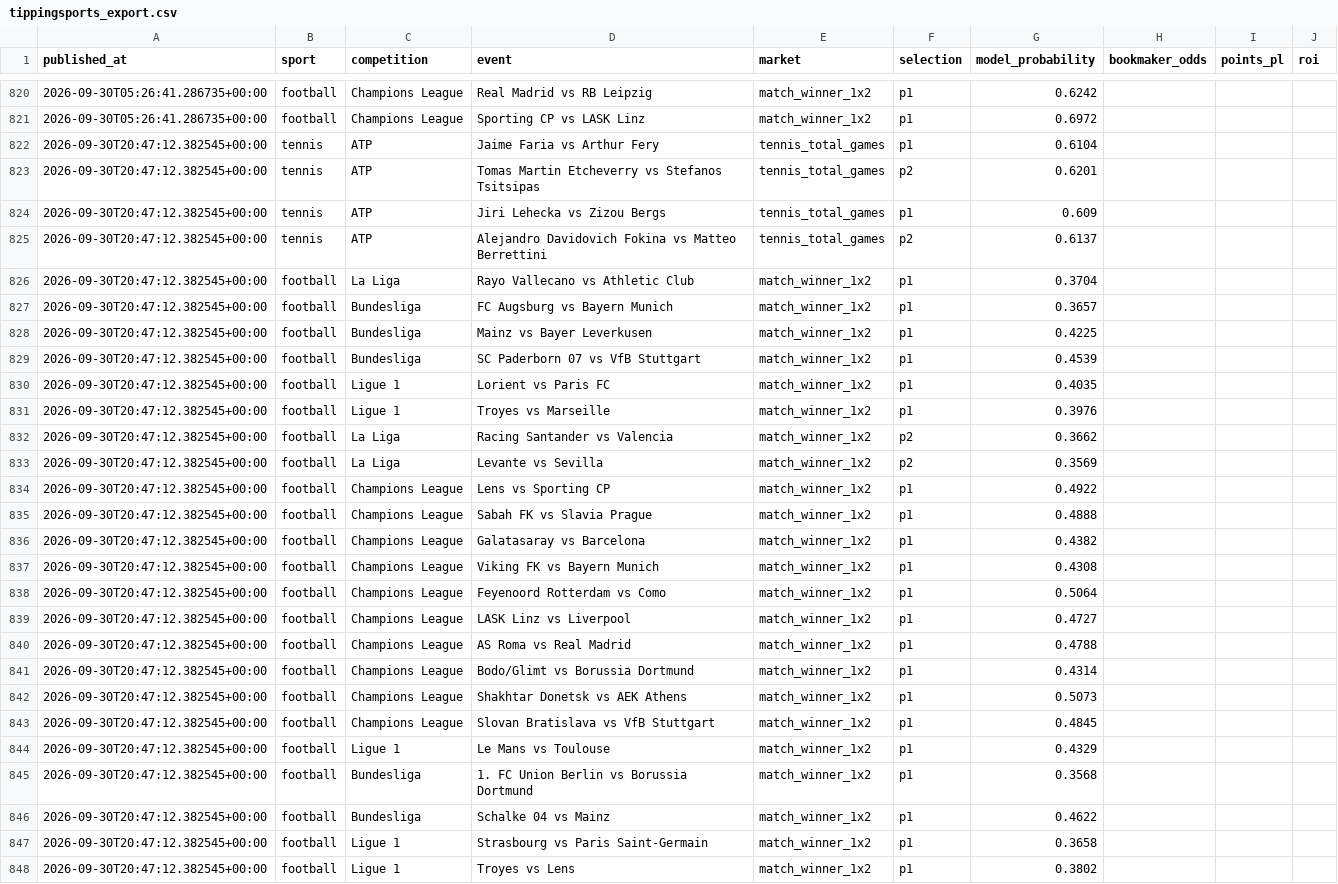
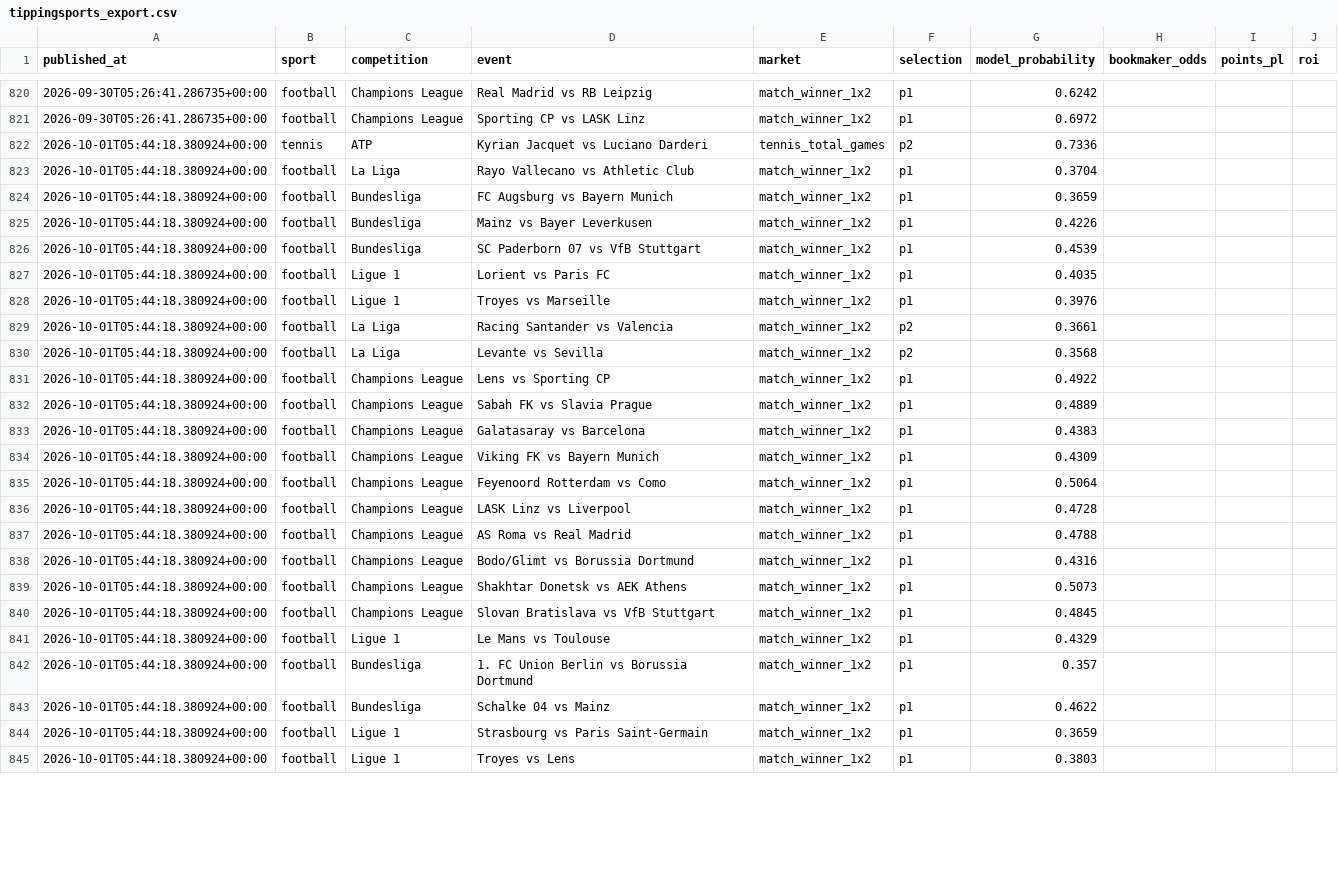
Before and after one commit to topboyasian-stack/match-signal, a CSV file: data/tippingsports_export.csv, drawn as a sheet; only a part is shown, gaps mark what is left out; removed rows and columns are numbered as before the commit, all else as after; the diff covers the shown part only; the diff names each change by its address in the sheet, - before the commit and + after, or states it on an @@ line.

```diff
--- a/data/tippingsports_export.csv
+++ b/data/tippingsports_export.csv
-row 822: 2026-09-30T20:47:12.382545+00:00 | tennis | ATP | Jaime Faria vs Arthur Fery | tennis_total_games | p1 | 0.6104
-row 823: 2026-09-30T20:47:12.382545+00:00 | tennis | ATP | Tomas Martin Etcheverry vs Stefanos Tsitsipas | tennis_total_games | p2 | 0.6201
-row 824: 2026-09-30T20:47:12.382545+00:00 | tennis | ATP | Jiri Lehecka vs Zizou Bergs | tennis_total_games | p1 | 0.609
-A822:A845 (published_at): 2026-09-30T20:47:12.382545+00:00
+A822:A845 (published_at): 2026-10-01T05:44:18.380924+00:00
-D822 (event): Alejandro Davidovich Fokina vs Matteo Berrettini
+D822 (event): Kyrian Jacquet vs Luciano Darderi
-G822 (model_probability): 0.6137
+G822 (model_probability): 0.7336
-G824 (model_probability): 0.3657
+G824 (model_probability): 0.3659
-G825 (model_probability): 0.4225
+G825 (model_probability): 0.4226
-G829 (model_probability): 0.3662
+G829 (model_probability): 0.3661
-G830 (model_probability): 0.3569
+G830 (model_probability): 0.3568
-G832 (model_probability): 0.4888
+G832 (model_probability): 0.4889
-G833 (model_probability): 0.4382
+G833 (model_probability): 0.4383
-G834 (model_probability): 0.4308
+G834 (model_probability): 0.4309
-G836 (model_probability): 0.4727
+G836 (model_probability): 0.4728
-G838 (model_probability): 0.4314
+G838 (model_probability): 0.4316
-G842 (model_probability): 0.3568
+G842 (model_probability): 0.357
-G844 (model_probability): 0.3658
+G844 (model_probability): 0.3659
-G845 (model_probability): 0.3802
+G845 (model_probability): 0.3803
```
Also changed, not shown: 8 edited cells elsewhere in this file, 3 other files.
